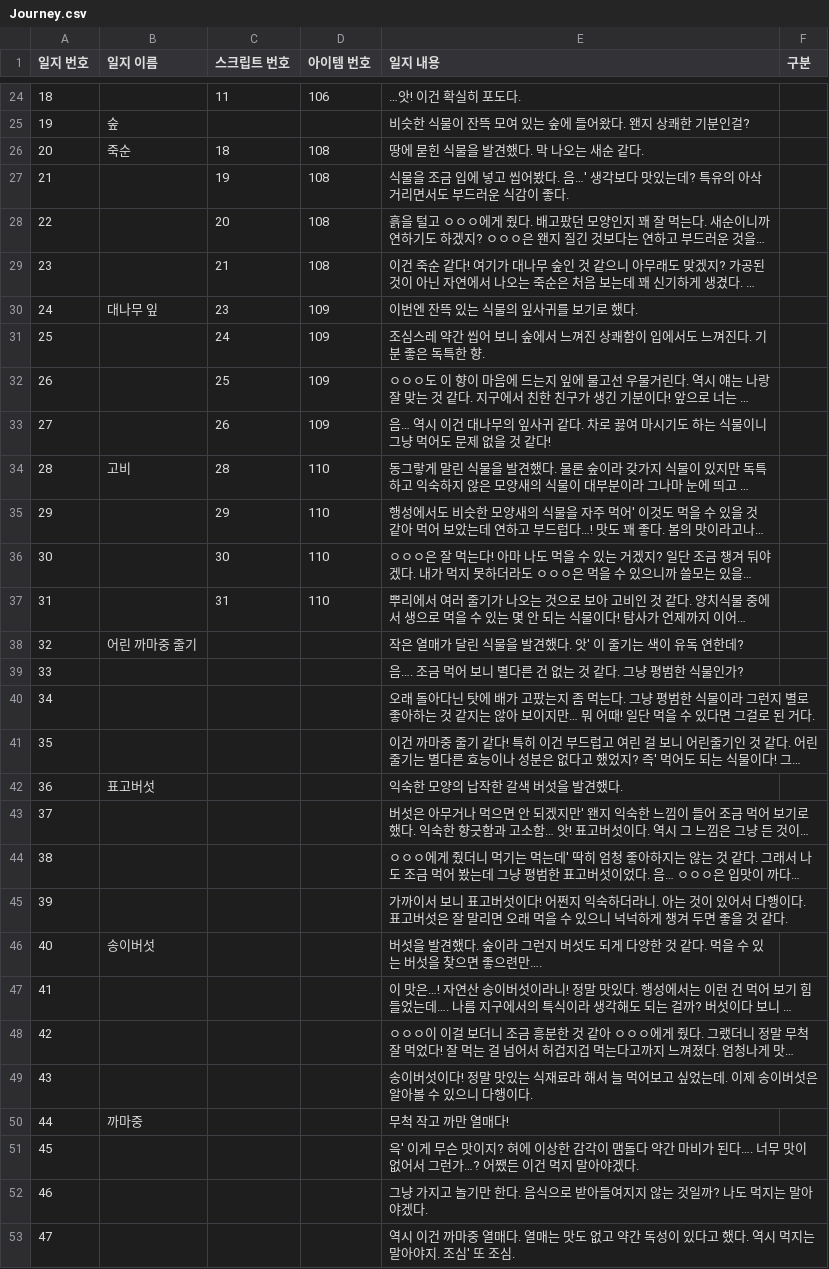
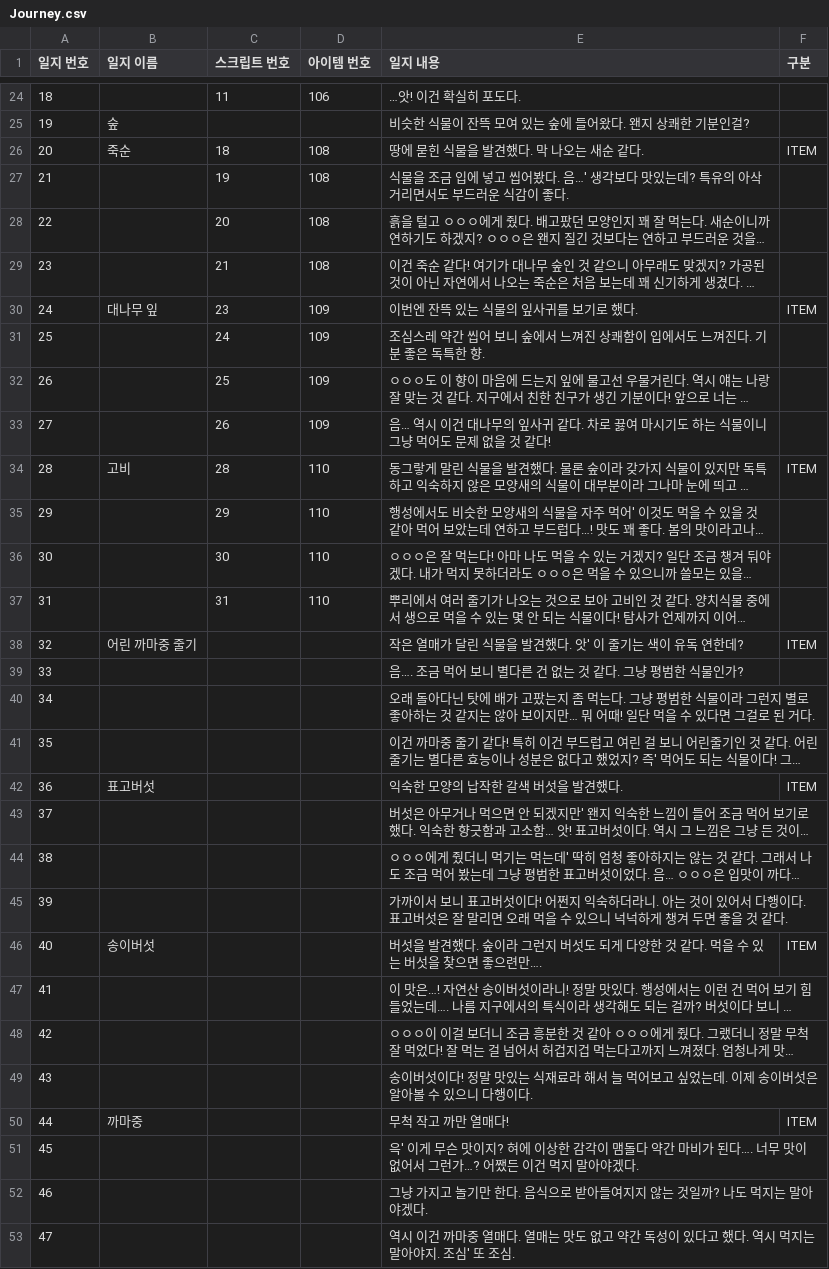
Before and after one commit to withtaylors/Hearus_MyCode2, a CSV file: Assets/Resources/Journey.csv, drawn as a sheet; only a part is shown, gaps mark what is left out; long unchanged cells end in …; the diff covers the shown part only; the diff names each change by its address in the sheet, - before the commit and + after, or states it on an @@ line.

```diff
--- a/Assets/Resources/Journey.csv
+++ b/Assets/Resources/Journey.csv
-F26 (구분): (empty)
+F26 (구분): ITEM
-F30 (구분): (empty)
+F30 (구분): ITEM
-F34 (구분): (empty)
+F34 (구분): ITEM
-F38 (구분): (empty)
+F38 (구분): ITEM
-F42 (구분): (empty)
+F42 (구분): ITEM
-F46 (구분): (empty)
+F46 (구분): ITEM
-F50 (구분): (empty)
+F50 (구분): ITEM
```
Also changed, not shown: 21 edited cells elsewhere in this file, 1 other file.
